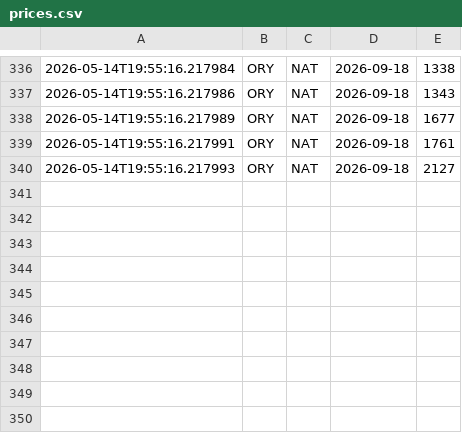
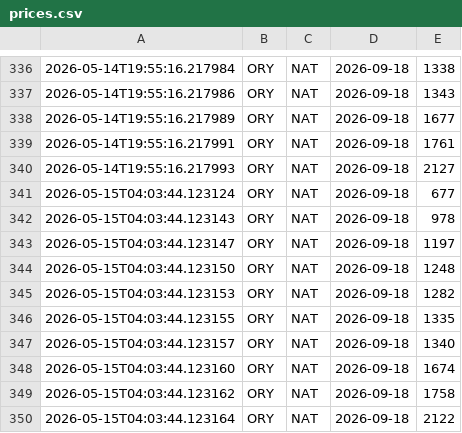
Before and after one commit to pauloeugenio/flypass, a CSV file: data/prices.csv, drawn as a sheet; only a part is shown, gaps mark what is left out.

Commit message:
Update flight prices

```diff
--- a/data/prices.csv
+++ b/data/prices.csv
@@ -340 +340,11 @@
 2026-05-14T19:55:16.217993,ORY,NAT,2026-09-18,2127,,
+2026-05-15T04:03:44.123124,ORY,NAT,2026-09-18,677,,
+2026-05-15T04:03:44.123143,ORY,NAT,2026-09-18,978,,
+2026-05-15T04:03:44.123147,ORY,NAT,2026-09-18,1197,,
+2026-05-15T04:03:44.123150,ORY,NAT,2026-09-18,1248,,
+2026-05-15T04:03:44.123153,ORY,NAT,2026-09-18,1282,,
+2026-05-15T04:03:44.123155,ORY,NAT,2026-09-18,1335,,
+2026-05-15T04:03:44.123157,ORY,NAT,2026-09-18,1340,,
+2026-05-15T04:03:44.123160,ORY,NAT,2026-09-18,1674,,
+2026-05-15T04:03:44.123162,ORY,NAT,2026-09-18,1758,,
+2026-05-15T04:03:44.123164,ORY,NAT,2026-09-18,2122,,
```
